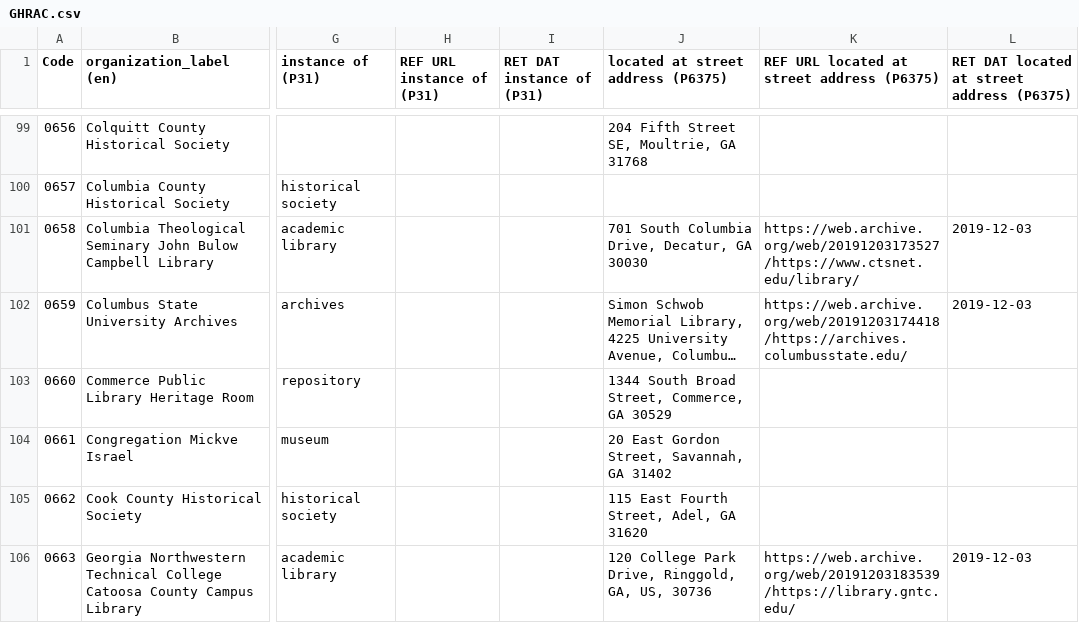
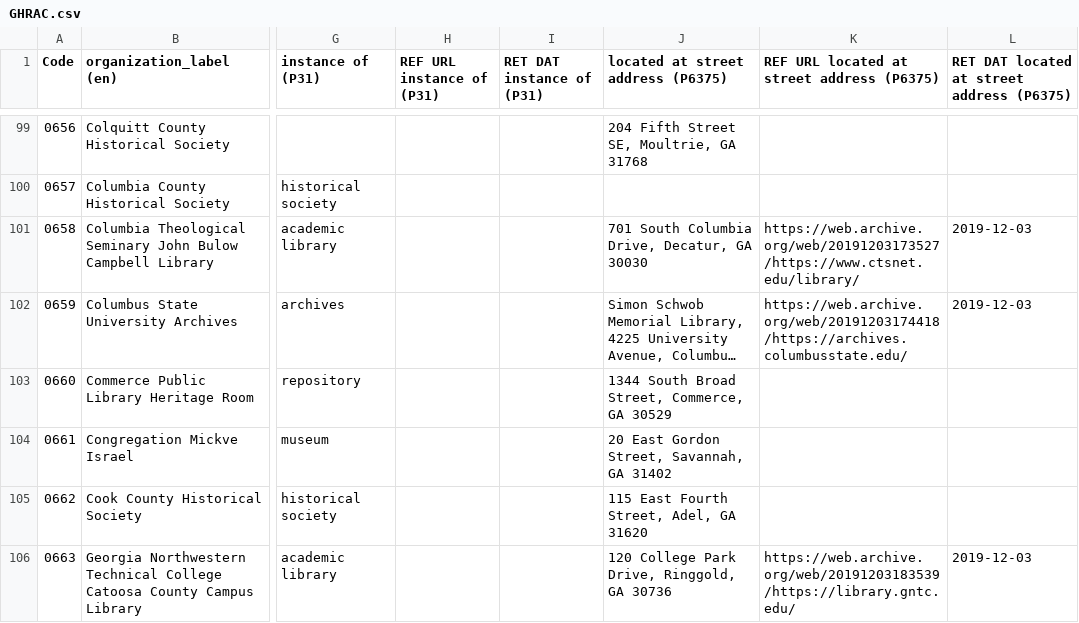
Before and after one commit to AUC-Woodruff-Library/GaNCH-data, a CSV file: data/GHRAC.csv, drawn as a sheet; only a part is shown, gaps mark what is left out; long unchanged cells end in …; the diff covers the shown part only; the diff names each change by its address in the sheet, - before the commit and + after, or states it on an @@ line.

```diff
--- a/data/GHRAC.csv
+++ b/data/GHRAC.csv
-J106: 120 College Park Drive, Ringgold, GA, US, 30736
+J106: 120 College Park Drive, Ringgold, GA 30736
```
Also changed, not shown: 81 edited cells elsewhere in this file.
